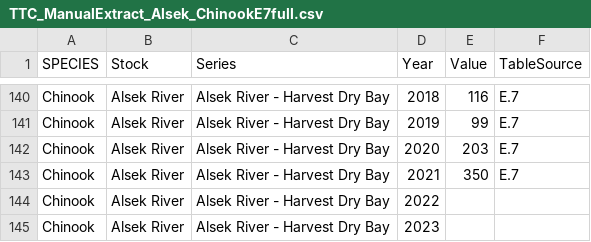
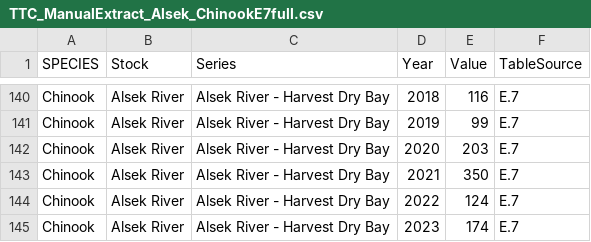
Before and after one commit to salmonwatersheds/transboundary-data, a CSV file: data/1_raw-data/TTC_ManualExtract_Alsek_ChinookE7full.csv, drawn as a sheet; only a part is shown, gaps mark what is left out.

Commit message:
Update Alsek CK catcha nd run size with US Harvest from Aaron Foos

```diff
--- a/data/1_raw-data/TTC_ManualExtract_Alsek_ChinookE7full.csv
+++ b/data/1_raw-data/TTC_ManualExtract_Alsek_ChinookE7full.csv
@@ -143,3 +143,3 @@ Chinook,Alsek River,Alsek River - Harvest Dry Bay,2020,203,E.7
 Chinook,Alsek River,Alsek River - Harvest Dry Bay,2021,350,E.7
-Chinook,Alsek River,Alsek River - Harvest Dry Bay,2022,,
-Chinook,Alsek River,Alsek River - Harvest Dry Bay,2023,,
+Chinook,Alsek River,Alsek River - Harvest Dry Bay,2022,124,E.7
+Chinook,Alsek River,Alsek River - Harvest Dry Bay,2023,174,E.7
```
Also changed, not shown: output/catch_and_run_size_datasets3+4_2024-03-20.csv.
